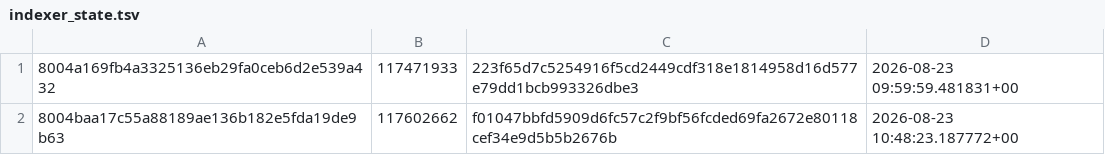
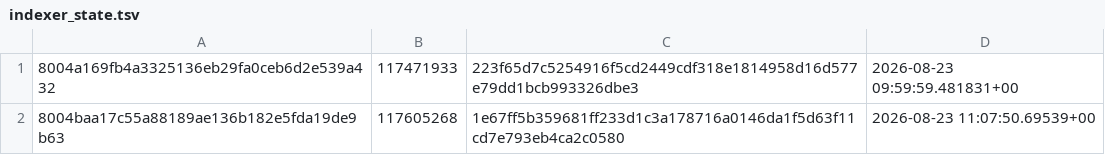
Before and after one commit to big14way/Trustlist, a TSV file: scripts/ci_seed/indexer_state.tsv, drawn as a sheet.

```diff
--- a/scripts/ci_seed/indexer_state.tsv
+++ b/scripts/ci_seed/indexer_state.tsv
@@ -1,2 +1,2 @@
 8004a169fb4a3325136eb29fa0ceb6d2e539a432	117471933	223f65d7c5254916f5cd2449cdf318e1814958d16d577e79dd1bcb993326dbe3	2026-08-23 09:59:59.481831+00
-8004baa17c55a88189ae136b182e5fda19de9b63	117602662	f01047bbfd5909d6fc57c2f9bf56fcded69fa2672e80118cef34e9d5b5b2676b	2026-08-23 10:48:23.187772+00
+8004baa17c55a88189ae136b182e5fda19de9b63	117605268	1e67ff5b359681ff233d1c3a178716a0146da1f5d63f11cd7e793eb4ca2c0580	2026-08-23 11:07:50.69539+00
```
Also changed, not shown: 15 other files.
